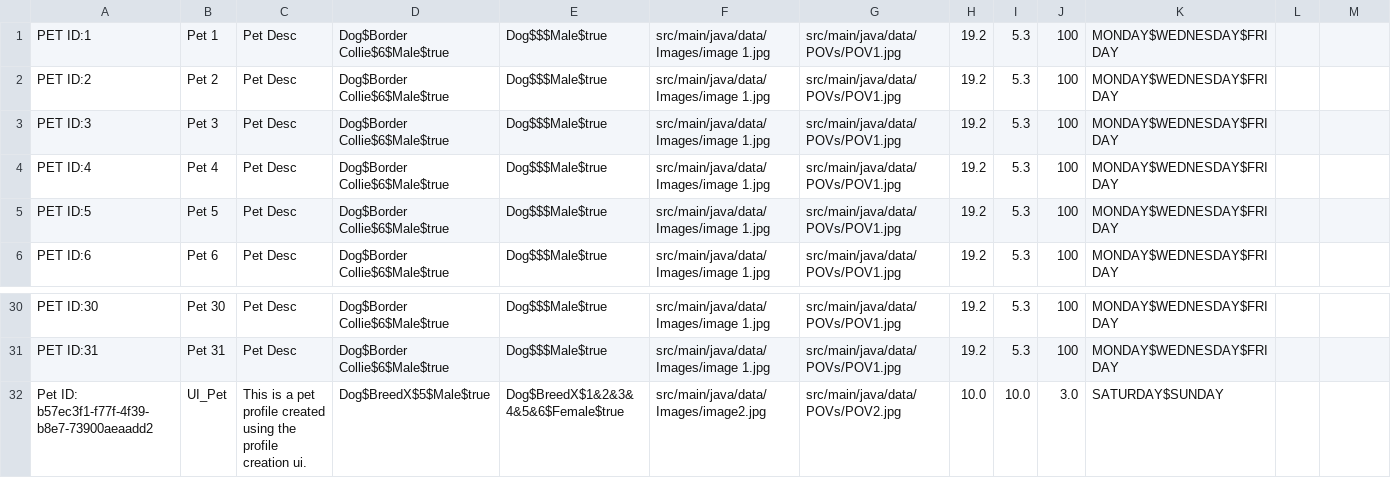
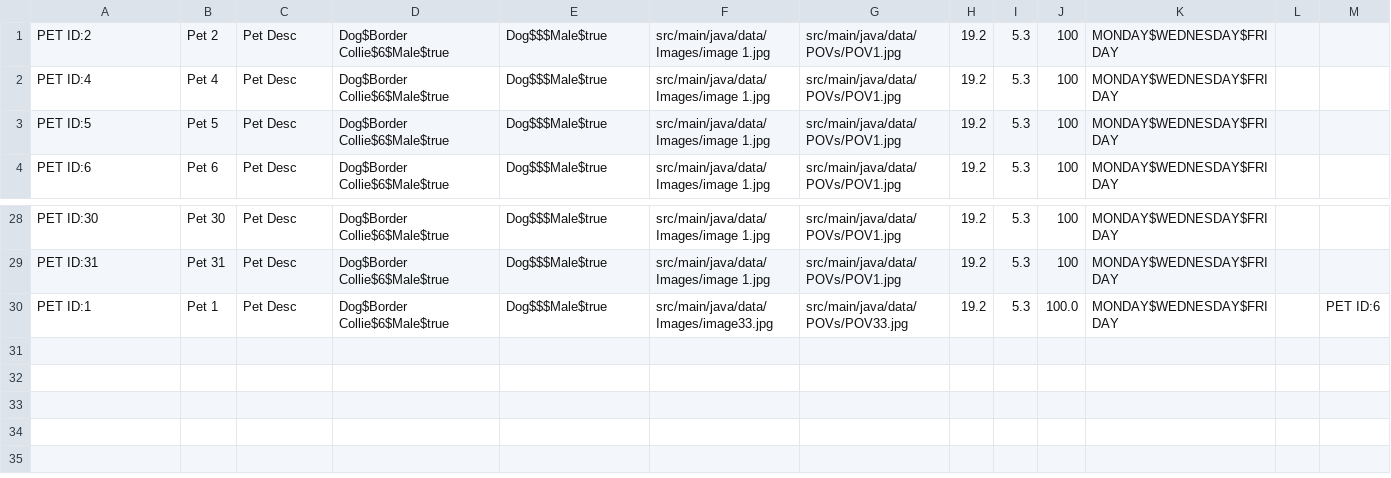
Before and after one commit to CSC207-2022F-UofT/course-project-pawject-l, a CSV file: src/main/java/data/petData.csv, drawn as a sheet; only a part is shown, gaps mark what is left out; removed rows and columns are numbered as before the commit, all else as after; the diff names each change by its address in the sheet, - before the commit and + after, or states it on an @@ line.

```diff
--- a/src/main/java/data/petData.csv
+++ b/src/main/java/data/petData.csv
-row 1: PET ID:1 | Pet 1 | Pet Desc | Dog$Border Collie$6$Male$true | Dog$$$Male$true | src/main/java/data/Images/image 1.jpg | src/main/java/data/POVs/POV1.jpg | 19.2 | 5.3 | 100 | MONDAY$WEDNESDAY$FRIDAY
-row 3: PET ID:3 | Pet 3 | Pet Desc | Dog$Border Collie$6$Male$true | Dog$$$Male$true | src/main/java/data/Images/image 1.jpg | src/main/java/data/POVs/POV1.jpg | 19.2 | 5.3 | 100 | MONDAY$WEDNESDAY$FRIDAY
-row 32: Pet ID: b57ec3f1-f77f-4f39-b8e7-73900aeaadd2 | UI_Pet | This is a pet profile created using the profile creation ui. | Dog$BreedX$5$Male$true | Dog$BreedX$1&2&3&4&5&6$Female$true | src/main/java/data/Images/image2.jpg | src/main/java/data/POVs/POV2.jpg | 10.0 | 10.0 | 3.0 | SATURDAY$SUNDAY
+row 30: PET ID:1 | Pet 1 | Pet Desc | Dog$Border Collie$6$Male$true | Dog$$$Male$true | src/main/java/data/Images/image33.jpg | src/main/java/data/POVs/POV33.jpg | 19.2 | 5.3 | 100.0 | MONDAY$WEDNESDAY$FRIDAY |  | PET ID:6
```
Also changed, not shown: 33 other files.
